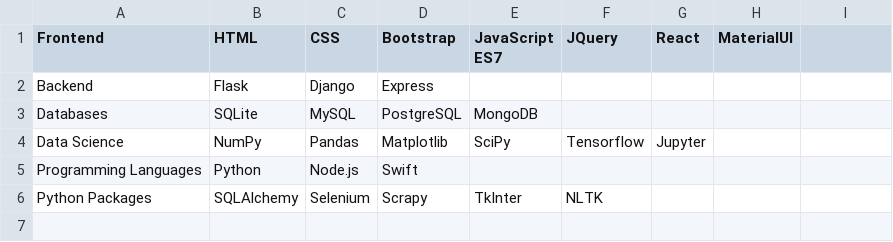
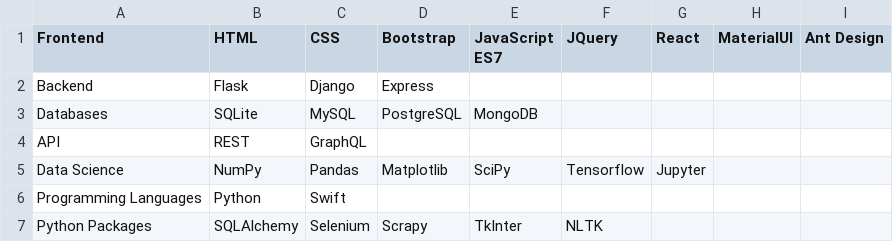
Before and after one commit to wasuregusa18/portfolio, a CSV file: raw-data/Technologies.csv, drawn as a sheet; addresses are those after the commit; the diff names each change by its address in the sheet, - before the commit and + after, or states it on an @@ line.

```diff
--- a/raw-data/Technologies.csv
+++ b/raw-data/Technologies.csv
-I1: (empty)
+I1: Ant Design
+row 4: API | REST | GraphQL
-C6 (CSS): Node.js
+C6 (CSS): Swift
-D6 (Bootstrap): Swift
+D6 (Bootstrap): (empty)
```
Also changed, not shown: raw-data/ProjectData.csv, 53 other files.
